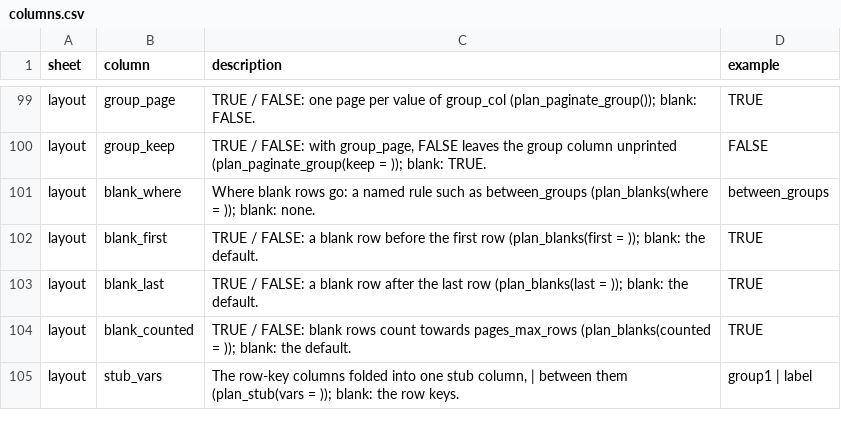
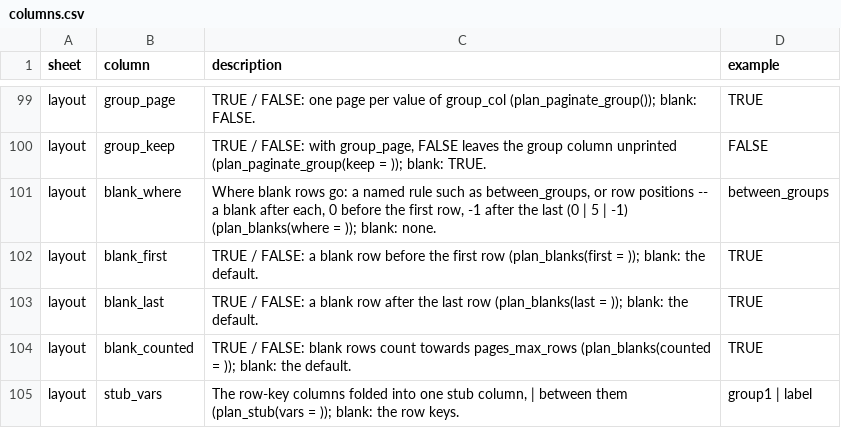
Before and after one commit to ichirio/tflspec, a CSV file: inst/spec/columns.csv, drawn as a sheet; only a part is shown, gaps mark what is left out.

```diff
--- a/inst/spec/columns.csv
+++ b/inst/spec/columns.csv
@@ -100,3 +100,3 @@ layout,group_page,"TRUE / FALSE: one page per value of group_col (plan_paginate_
 layout,group_keep,"TRUE / FALSE: with group_page, FALSE leaves the group column unprinted (plan_paginate_group(keep = )); blank: TRUE.",FALSE
-layout,blank_where,"Where blank rows go: a named rule such as between_groups (plan_blanks(where = )); blank: none.",between_groups
+layout,blank_where,"Where blank rows go: a named rule such as between_groups, or row positions -- a blank after each, 0 before the first row, -1 after the last (0 | 5 | -1) (plan_blanks(where = )); blank: none.",between_groups
 layout,blank_first,"TRUE / FALSE: a blank row before the first row (plan_blanks(first = )); blank: the default.",TRUE
```
Also changed, not shown: 6 other files.
